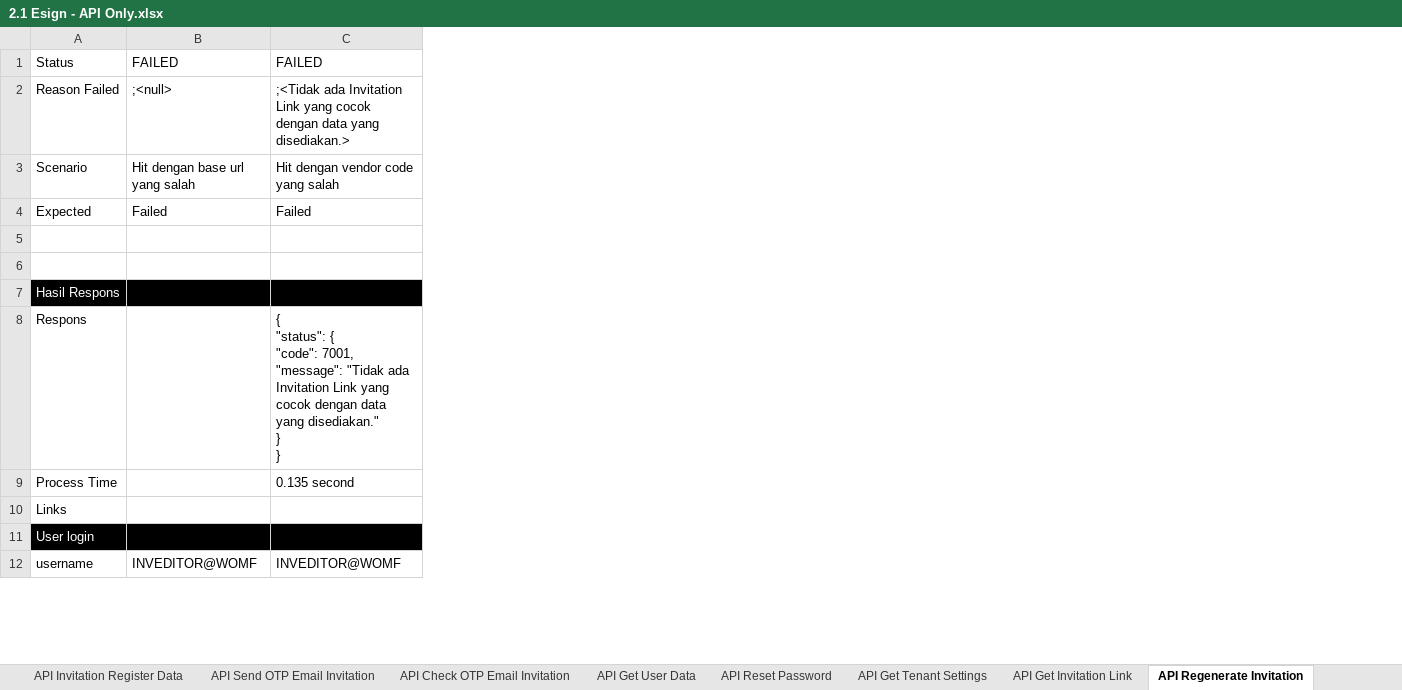
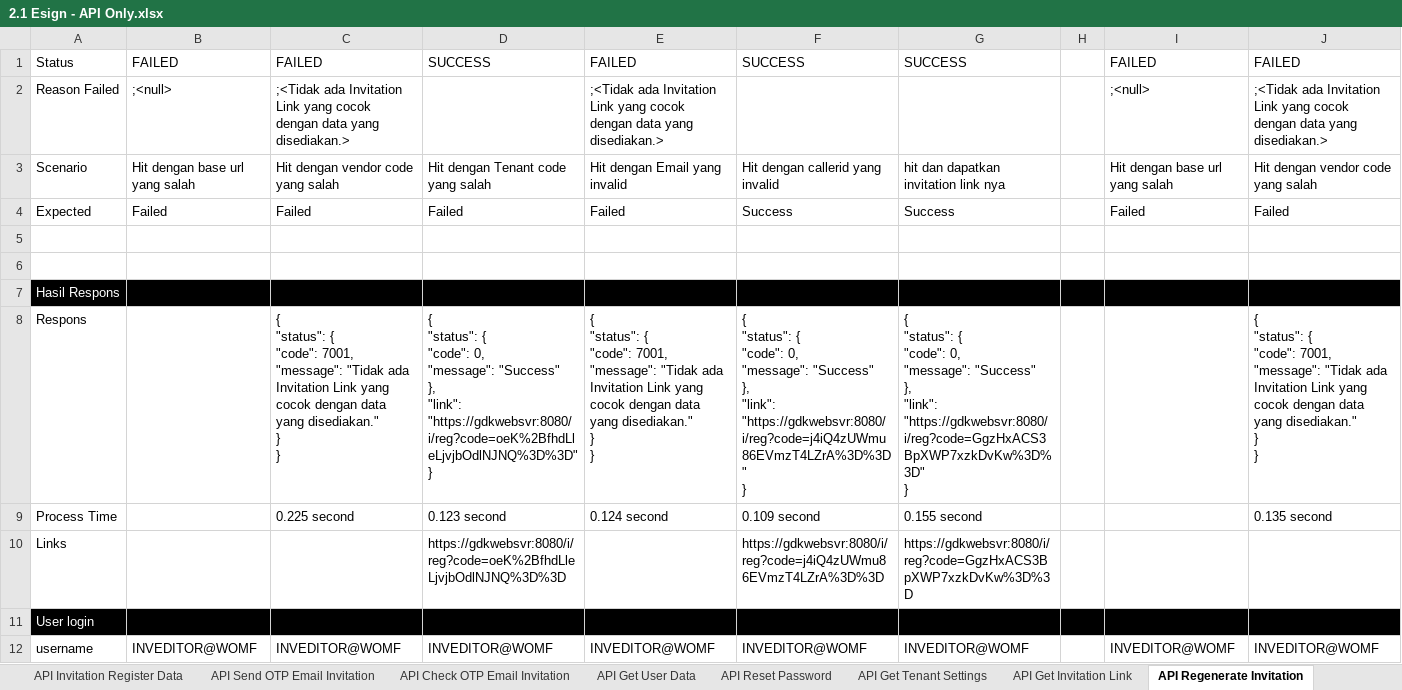
Before and after one commit to qcadins/ATeSign, an Excel workbook: Excel/2.1 Esign - API Only.xlsx, sheet API Regenerate Invitation, drawn as a sheet; only a part is shown; values as stored, in another font and other column widths than the file's, no borders; conditional formats not drawn; 2 other sheets too large or unreadable and not compared; ↵ is a line break in a cell; the diff names each change by its address in the sheet, - before the commit and + after, or states it on an @@ line.

```diff
--- a/Excel/2.1 Esign - API Only.xlsx (sheet API Regenerate Invitation)
+++ b/Excel/2.1 Esign - API Only.xlsx (sheet API Regenerate Invitation)
+column D, rows 1-12: SUCCESS |  | Hit dengan Tenant code yang salah | Failed |  |  |  | { ↵ "status": { ↵ "code": 0, ↵ "message": "Success" ↵ }, ↵ "link": "https://gdkwebsvr:8080/i/reg?code=oeK%2BfhdLleLjvjbOdlNJNQ%3D%3D" ↵ } | 0.123 second | https://gdkwebsvr:8080/i/reg?code=oeK%2BfhdLleLjvjbOdlNJNQ%3D%3D |  | INVEDITOR@WOMF
+column E, rows 1-12: FAILED | ;<Tidak ada Invitation Link yang cocok dengan data yang disediakan.> | Hit dengan Email yang invalid | Failed |  |  |  | { ↵ "status": { ↵ "code": 7001, ↵ "message": "Tidak ada Invitation Link yang cocok dengan data yang disediakan." ↵ } ↵ } | 0.124 second |  |  | INVEDITOR@WOMF
+column F, rows 1-12: SUCCESS |  | Hit dengan callerid yang invalid | Success |  |  |  | { ↵ "status": { ↵ "code": 0, ↵ "message": "Success" ↵ }, ↵ "link": "https://gdkwebsvr:8080/i/reg?code=j4iQ4zUWmu86EVmzT4LZrA%3D%3D" ↵ } | 0.109 second | https://gdkwebsvr:8080/i/reg?code=j4iQ4zUWmu86EVmzT4LZrA%3D%3D |  | INVEDITOR@WOMF
+column G, rows 1-12: SUCCESS |  | hit dan dapatkan invitation link nya | Success |  |  |  | { ↵ "status": { ↵ "code": 0, ↵ "message": "Success" ↵ }, ↵ "link": "https://gdkwebsvr:8080/i/reg?code=GgzHxACS3BpXWP7xzkDvKw%3D%3D" ↵ } | 0.155 second | https://gdkwebsvr:8080/i/reg?code=GgzHxACS3BpXWP7xzkDvKw%3D%3D |  | INVEDITOR@WOMF
+column H, empty
+column I, rows 1-12: FAILED | ;<null> | Hit dengan base url yang salah | Failed |  |  |  |  |  |  |  | INVEDITOR@WOMF
+column J, rows 1-12: FAILED | ;<Tidak ada Invitation Link yang cocok dengan data yang disediakan.> | Hit dengan vendor code yang salah | Failed |  |  |  | { ↵ "status": { ↵ "code": 7001, ↵ "message": "Tidak ada Invitation Link yang cocok dengan data yang disediakan." ↵ } ↵ } | 0.135 second |  |  | INVEDITOR@WOMF
-C9: 0.135 second
+C9: 0.225 second
```
Also changed, not shown: sheet API Lov, sheet API Inquiry, sheet API Reset Password, sheet API Inquiry Normal, sheet API Resend Invitation, sheet API Get Invitation Link, 13 more sheets, formulas that keep their value.
